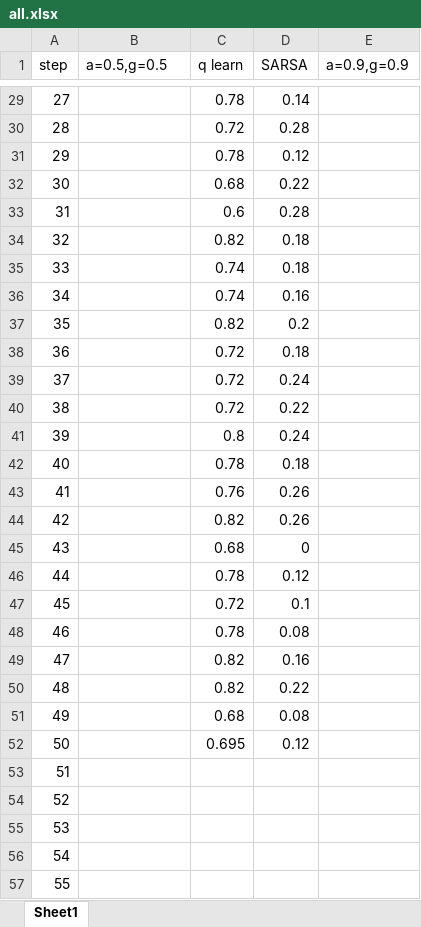
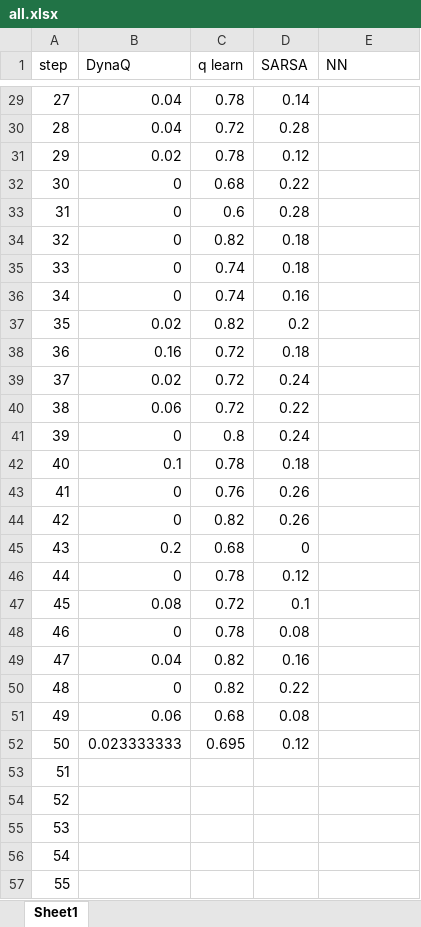
Before and after one commit to Mpprobst/frozen-lake, an Excel workbook: results/all.xlsx, sheet Sheet1, drawn as a sheet; only a part is shown, gaps mark what is left out; values as stored, in another font and other column widths than the file's, no borders; charts and pictures not drawn; the diff covers the shown part only; the diff names each change by its address in the sheet, - before the commit and + after, or states it on an @@ line.

```diff
--- a/results/all.xlsx (sheet Sheet1)
+++ b/results/all.xlsx (sheet Sheet1)
-B1: a=0.5,g=0.5
+B1: DynaQ
-E1: a=0.9,g=0.9
+E1: NN
-B29:B30 (DynaQ): (empty)
+B29:B30 (DynaQ): 0.04
-B31 (DynaQ): (empty)
+B31 (DynaQ): 0.02
-B32:B36 (DynaQ): (empty)
+B32:B36 (DynaQ): 0
-B37 (DynaQ): (empty)
+B37 (DynaQ): 0.02
-B38 (DynaQ): (empty)
+B38 (DynaQ): 0.16
-B39 (DynaQ): (empty)
+B39 (DynaQ): 0.02
-B40 (DynaQ): (empty)
+B40 (DynaQ): 0.06
-B41 (DynaQ): (empty)
+B41 (DynaQ): 0
-B42 (DynaQ): (empty)
+B42 (DynaQ): 0.1
-B43:B44 (DynaQ): (empty)
+B43:B44 (DynaQ): 0
-B45 (DynaQ): (empty)
+B45 (DynaQ): 0.2
-B46 (DynaQ): (empty)
+B46 (DynaQ): 0
-B47 (DynaQ): (empty)
+B47 (DynaQ): 0.08
-B48 (DynaQ): (empty)
+B48 (DynaQ): 0
-B49 (DynaQ): (empty)
+B49 (DynaQ): 0.04
-B50 (DynaQ): (empty)
+B50 (DynaQ): 0
-B51 (DynaQ): (empty)
+B51 (DynaQ): 0.06
-B52 (DynaQ): (empty)
+B52 (DynaQ): 0.023333333
```
Also changed, not shown: 27 edited cells elsewhere in this sheet, charts or pictures, results/all_sarsa copy.xlsx, 5 other files.
